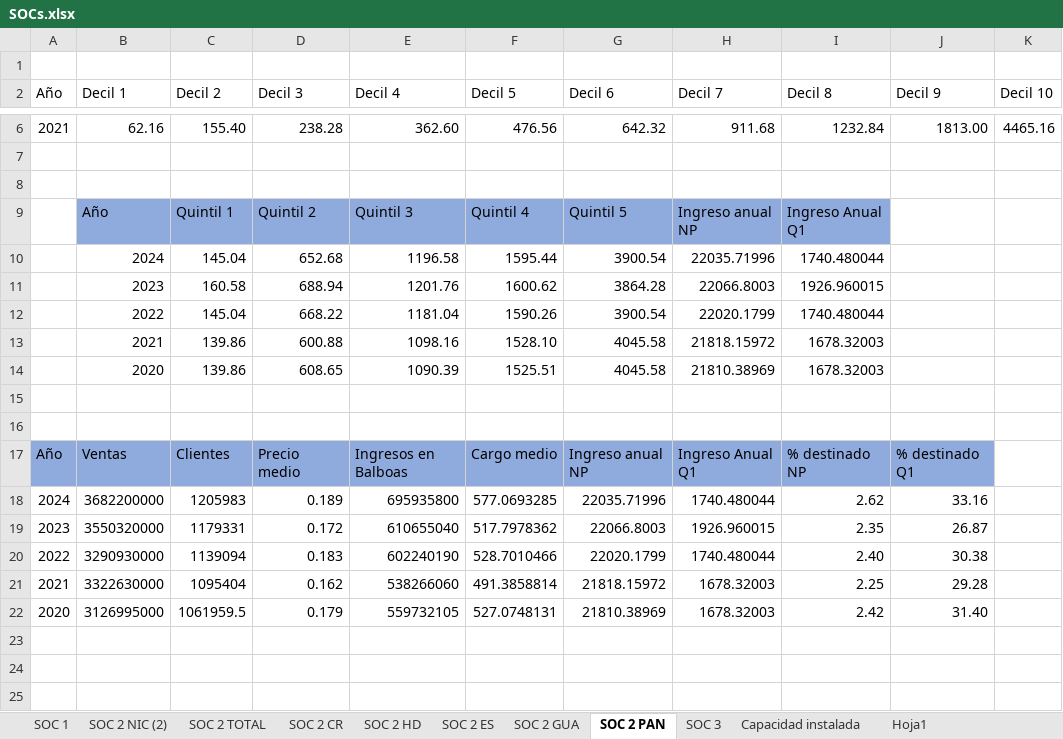
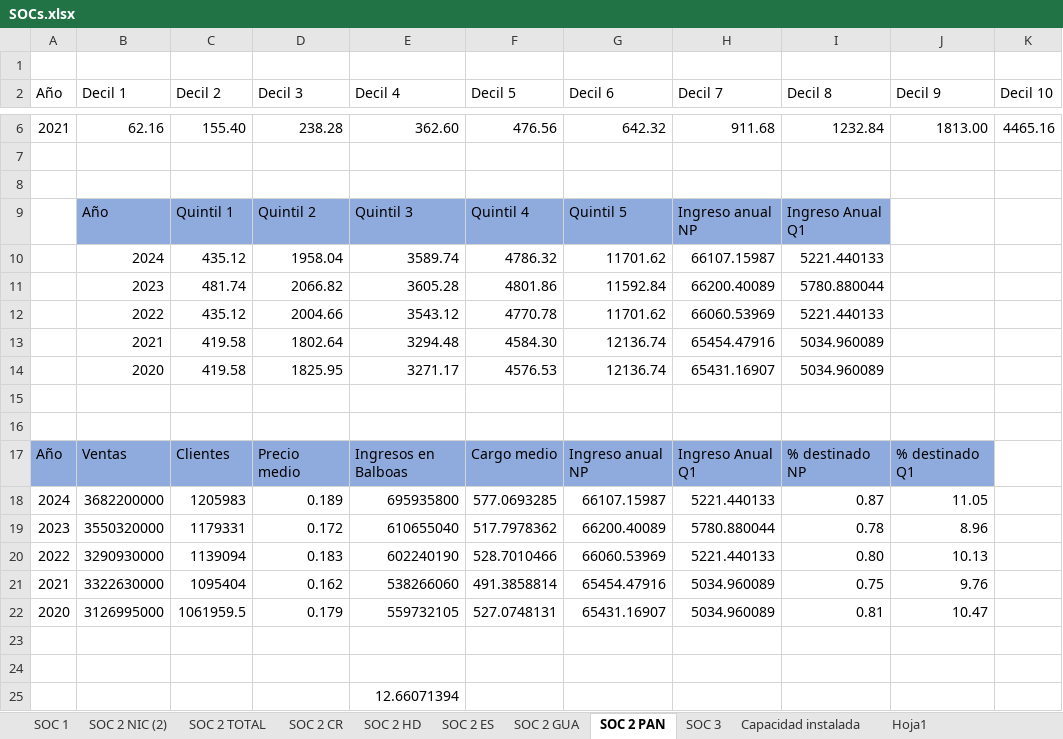
Before and after one commit to giovanni-serrano/siepac-analysis, an Excel workbook: data/raw_equipo/SOCs.xlsx, sheet SOC 2 PAN, drawn as a sheet; only a part is shown, gaps mark what is left out; values as stored, in another font and other column widths than the file's, no borders; removed rows and columns are numbered as before the commit, all else as after; the diff names each change by its address in the sheet, - before the commit and + after, or states it on an @@ line.

```diff
--- a/data/raw_equipo/SOCs.xlsx (sheet SOC 2 PAN)
+++ b/data/raw_equipo/SOCs.xlsx (sheet SOC 2 PAN)
-row 10:  | 2024 | 145.04 | 652.68 | 1196.58 | 1595.44 | 3900.54 | 22035.71996 | 1740.480044
-row 11:  | 2023 | 160.58 | 688.94 | 1201.76 | 1600.62 | 3864.28 | 22066.8003 | 1926.960015
-row 12:  | 2022 | 145.04 | 668.22 | 1181.04 | 1590.26 | 3900.54 | 22020.1799 | 1740.480044
-row 13:  | 2021 | 139.86 | 600.88 | 1098.16 | 1528.10 | 4045.58 | 21818.15972 | 1678.32003
-row 14:  | 2020 | 139.86 | 608.65 | 1090.39 | 1525.51 | 4045.58 | 21810.38969 | 1678.32003
+row 10:  | 2024 | 435.12 | 1958.04 | 3589.74 | 4786.32 | 11701.62 | 66107.15987 | 5221.440133
+row 11:  | 2023 | 481.74 | 2066.82 | 3605.28 | 4801.86 | 11592.84 | 66200.40089 | 5780.880044
+row 12:  | 2022 | 435.12 | 2004.66 | 3543.12 | 4770.78 | 11701.62 | 66060.53969 | 5221.440133
+row 13:  | 2021 | 419.58 | 1802.64 | 3294.48 | 4584.30 | 12136.74 | 65454.47916 | 5034.960089
+row 14:  | 2020 | 419.58 | 1825.95 | 3271.17 | 4576.53 | 12136.74 | 65431.16907 | 5034.960089
-G18 (Decil 6): 22035.71996
+G18 (Decil 6): 66107.15987
-H18 (Decil 7): 1740.480044
+H18 (Decil 7): 5221.440133
-I18 (Decil 8): 2.62
+I18 (Decil 8): 0.87
-J18 (Decil 9): 33.16
+J18 (Decil 9): 11.05
-G19 (Decil 6): 22066.8003
+G19 (Decil 6): 66200.40089
-H19 (Decil 7): 1926.960015
+H19 (Decil 7): 5780.880044
-I19 (Decil 8): 2.35
+I19 (Decil 8): 0.78
-J19 (Decil 9): 26.87
+J19 (Decil 9): 8.96
-G20 (Decil 6): 22020.1799
+G20 (Decil 6): 66060.53969
-H20 (Decil 7): 1740.480044
+H20 (Decil 7): 5221.440133
-I20 (Decil 8): 2.40
+I20 (Decil 8): 0.80
-J20 (Decil 9): 30.38
+J20 (Decil 9): 10.13
-G21 (Decil 6): 21818.15972
+G21 (Decil 6): 65454.47916
-H21:H22 (Decil 7): 1678.32003
+H21:H22 (Decil 7): 5034.960089
-I21 (Decil 8): 2.25
+I21 (Decil 8): 0.75
-J21 (Decil 9): 29.28
+J21 (Decil 9): 9.76
-G22 (Decil 6): 21810.38969
+G22 (Decil 6): 65431.16907
-I22 (Decil 8): 2.42
+I22 (Decil 8): 0.81
-J22 (Decil 9): 31.40
+J22 (Decil 9): 10.47
+row 23: (empty)
+row 24: (empty)
+row 25:  |  |  |  | 12.66071394
```
Also changed, not shown: sheet SOC 2 ES, sheet SOC 2 TOTAL, sheet SOC 2 HD, sheet SOC 2 GUA, sheet SOC 2 NIC (2), sheet SOC 2 CR, data/processed/indicadores_ECO_SIEPAC.xlsx, data/processed/indicadores_ENV_SIEPAC.xlsx, 3 other files.
